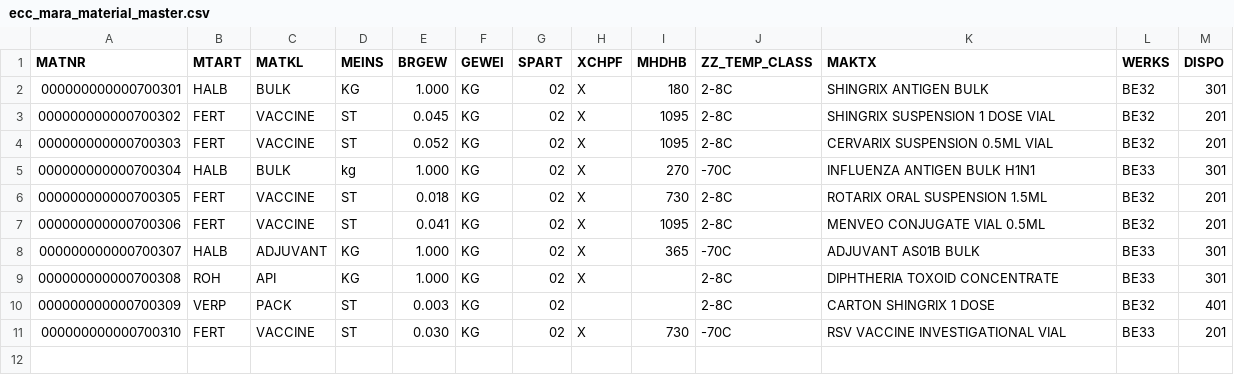
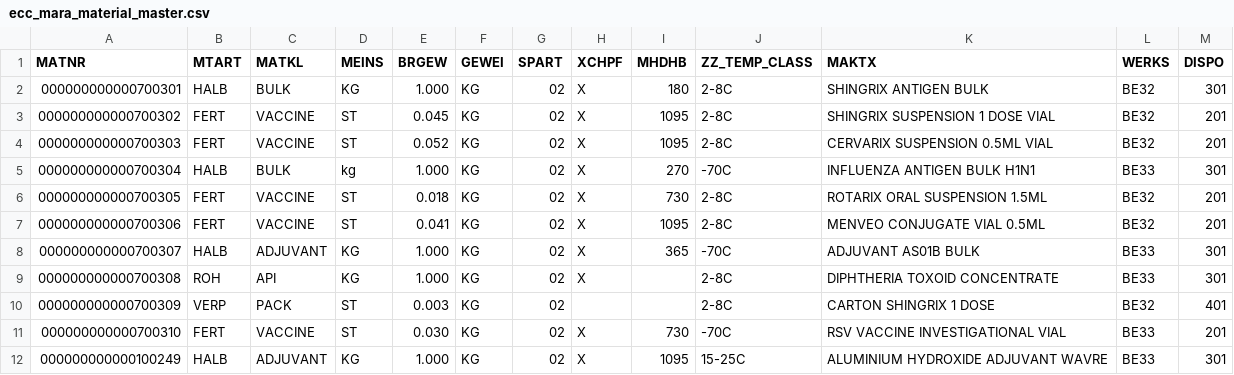
Before and after one commit to cogdeasy/gsk, a CSV file: data/wave0/gvp/ecc_mara_material_master.csv, drawn as a sheet.

```diff
--- a/data/wave0/gvp/ecc_mara_material_master.csv
+++ b/data/wave0/gvp/ecc_mara_material_master.csv
@@ -11 +11,2 @@ MATNR,MTART,MATKL,MEINS,BRGEW,GEWEI,SPART,XCHPF,MHDHB,ZZ_TEMP_CLASS,MAKTX,WERKS,
 000000000000700310,FERT,VACCINE,ST,0.030,KG,02,X,730,-70C,RSV VACCINE INVESTIGATIONAL VIAL,BE33,201
+000000000000100249,HALB,ADJUVANT,KG,1.000,KG,02,X,1095,15-25C,ALUMINIUM HYDROXIDE ADJUVANT WAVRE,BE33,301
```
Also changed, not shown: reports/wave0/exceptions_batch_stock.csv, reports/wave0/exceptions_materials.csv, 18 other files.
